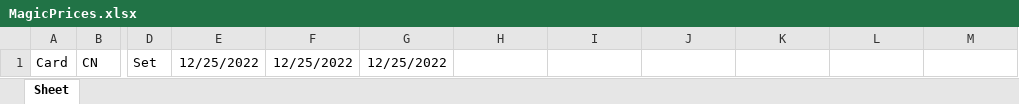
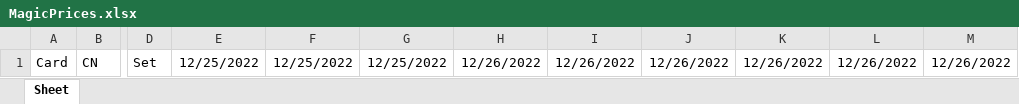
Before and after one commit to Skirtle/Magic-Pricing, an Excel workbook: MagicPrices.xlsx, sheet Sheet, drawn as a sheet; only a part is shown, gaps mark what is left out; values as stored, in another font and other column widths than the file's, no borders; the diff names each change by its address in the sheet, - before the commit and + after, or states it on an @@ line.

```diff
--- a/MagicPrices.xlsx (sheet Sheet)
+++ b/MagicPrices.xlsx (sheet Sheet)
-H1: (empty)
+H1: 12/26/2022
-I1: (empty)
+I1: 12/26/2022
-J1: (empty)
+J1: 12/26/2022
-K1: (empty)
+K1: 12/26/2022
-L1: (empty)
+L1: 12/26/2022
-M1: (empty)
+M1: 12/26/2022
```
Also changed, not shown: 3 other files.
